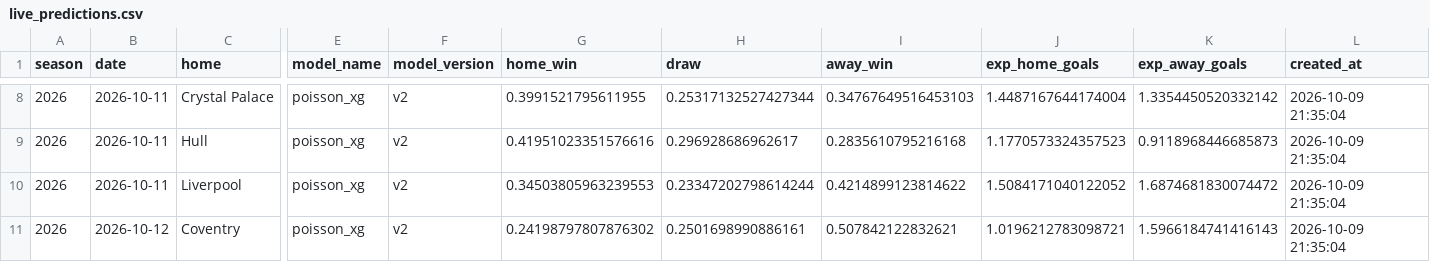
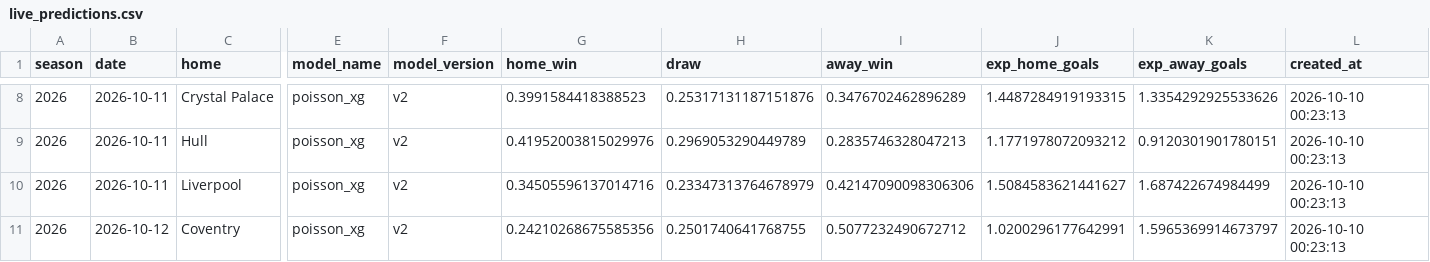
Before and after one commit to emrozin/EPL-Probabilities, a CSV file: records/live_predictions.csv, drawn as a sheet; only a part is shown, gaps mark what is left out; the diff covers the shown part only; the diff names each change by its address in the sheet, - before the commit and + after, or states it on an @@ line.

```diff
--- a/records/live_predictions.csv
+++ b/records/live_predictions.csv
-G8 (home_win): 0.3991521795611955
+G8 (home_win): 0.3991584418388523
-H8 (draw): 0.25317132527427344
+H8 (draw): 0.25317131187151876
-I8 (away_win): 0.34767649516453103
+I8 (away_win): 0.3476702462896289
-J8 (exp_home_goals): 1.4487167644174004
+J8 (exp_home_goals): 1.4487284919193315
-K8 (exp_away_goals): 1.3354450520332142
+K8 (exp_away_goals): 1.3354292925533626
-L8:L11 (created_at): 2026-10-09 21:35:04
+L8:L11 (created_at): 2026-10-10 00:23:13
-G9 (home_win): 0.41951023351576616
+G9 (home_win): 0.41952003815029976
-H9 (draw): 0.296928686962617
+H9 (draw): 0.2969053290449789
-I9 (away_win): 0.2835610795216168
+I9 (away_win): 0.2835746328047213
-J9 (exp_home_goals): 1.1770573324357523
+J9 (exp_home_goals): 1.1771978072093212
-K9 (exp_away_goals): 0.9118968446685873
+K9 (exp_away_goals): 0.9120301901780151
-G10 (home_win): 0.34503805963239553
+G10 (home_win): 0.34505596137014716
-H10 (draw): 0.23347202798614244
+H10 (draw): 0.23347313764678979
-I10 (away_win): 0.4214899123814622
+I10 (away_win): 0.42147090098306306
-J10 (exp_home_goals): 1.5084171040122052
+J10 (exp_home_goals): 1.5084583621441627
-K10 (exp_away_goals): 1.6874681830074472
+K10 (exp_away_goals): 1.687422674984499
-G11 (home_win): 0.24198797807876302
+G11 (home_win): 0.24210268675585356
-H11 (draw): 0.2501698990886161
+H11 (draw): 0.2501740641768755
-I11 (away_win): 0.507842122832621
+I11 (away_win): 0.5077232490672712
-J11 (exp_home_goals): 1.0196212783098721
+J11 (exp_home_goals): 1.0200296177642991
-K11 (exp_away_goals): 1.5966184741416143
+K11 (exp_away_goals): 1.5965369914673797
```
Also changed, not shown: 36 edited cells elsewhere in this file, 1 other file.
